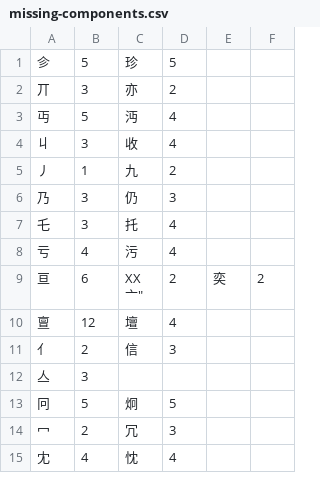
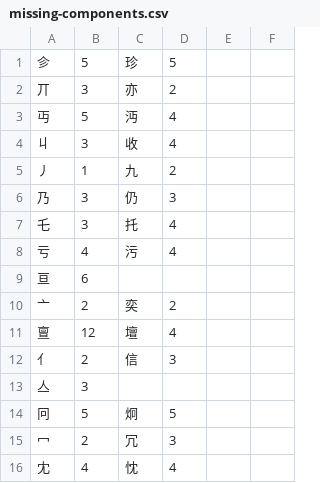
Before and after one commit to g0v/zh-stroke-data, a CSV file: missing-components.csv, drawn as a sheet; only a part is shown.

```diff
--- a/missing-components.csv
+++ b/missing-components.csv
@@ -8,4 +8,4 @@
 "亏","4","污","4"
-"亘","6","XX
-"亠","2","奕","2"
+"亘","6"
+"亠","2","奕","2"
 "亶","12","壇","4"
```
